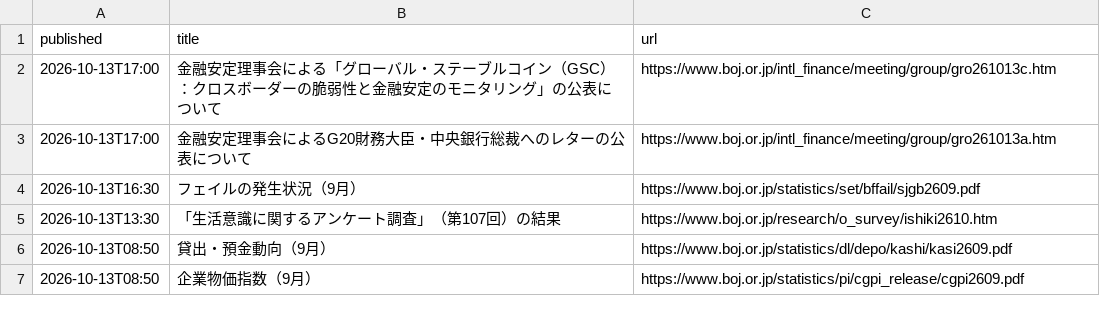
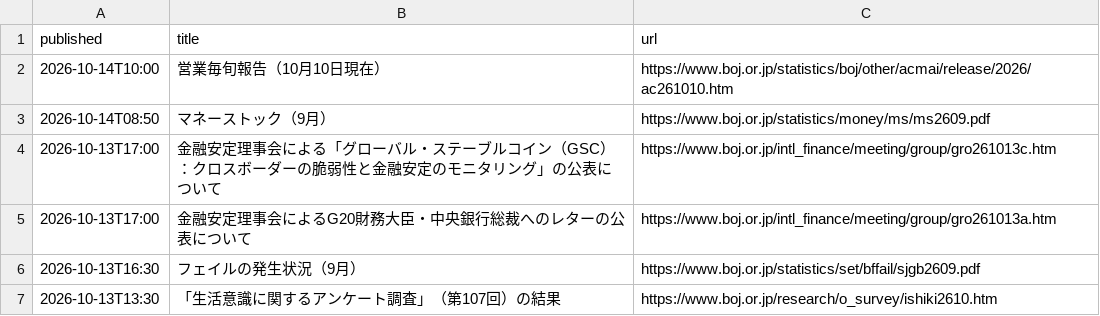
Before and after one commit to git-san-934/portal, a CSV file: boj-stats/pipeline/reports/boj_news.csv, drawn as a sheet; only a part is shown; the shorter side is filled out with more unchanged rows.

```diff
--- a/boj-stats/pipeline/reports/boj_news.csv
+++ b/boj-stats/pipeline/reports/boj_news.csv
@@ -1,2 +1,4 @@
 published,title,url
+2026-10-14T10:00,営業毎旬報告（10月10日現在）,https://www.boj.or.jp/statistics/boj/other/acmai/release/2026/ac261010.htm
+2026-10-14T08:50,マネーストック（9月）,https://www.boj.or.jp/statistics/money/ms/ms2609.pdf
 2026-10-13T17:00,金融安定理事会による「グローバル・ステーブルコイン（GSC）：クロスボーダーの脆弱性と金融安定のモニタリング」の公表について,https://www.boj.or.jp/intl_finance/meeting/group/gro261013c.htm
```
Also changed, not shown: boj-stats/pipeline/data/FM08_FXERD04.csv, boj-stats/pipeline/data/IR01_MADR1Z_at_D.csv, 15 other files.
